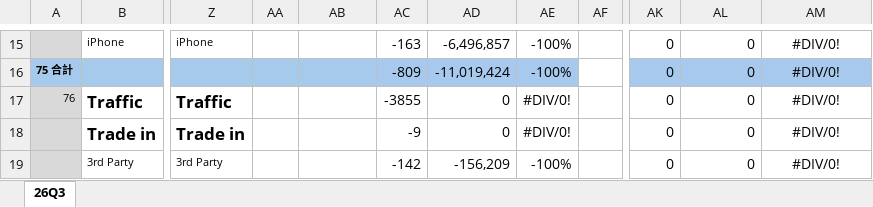
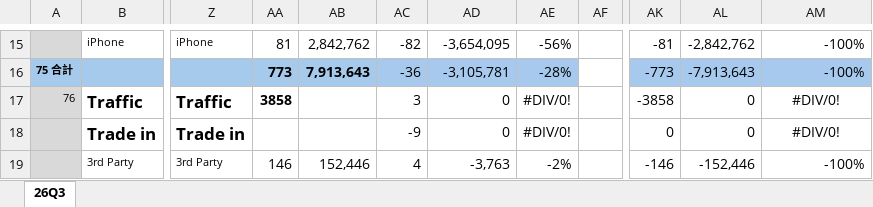
Before and after one commit to moriochang/bystore, an Excel workbook: data/quarterly/FY26Q3.xlsx, sheet 26Q3, drawn as a sheet; only a part is shown, gaps mark what is left out; values as stored, in another font and other column widths than the file's, no borders; conditional formats not drawn; the diff covers the shown part only; the diff names each change by its address in the sheet, - before the commit and + after, or states it on an @@ line.

```diff
--- a/data/quarterly/FY26Q3.xlsx (sheet 26Q3)
+++ b/data/quarterly/FY26Q3.xlsx (sheet 26Q3)
-AA15: (empty)
+AA15: 81
-AB15: (empty)
+AB15: 2,842,762
-AC15: -163
+AC15: -82
-AD15: -6,496,857
+AD15: -3,654,095
-AE15: -100%
+AE15: -56%
-AK15: 0
+AK15: -81
-AL15: 0
+AL15: -2,842,762
-AM15:AM16: #DIV/0!
+AM15:AM16: -100%
-AM15:AM16 alignment: center
+AM15:AM16 alignment: right
-AA16: (empty)
+AA16: 773
-AB16: (empty)
+AB16: 7,913,643
-AC16: -809
+AC16: -36
-AD16: -11,019,424
+AD16: -3,105,781
-AE16: -100%
+AE16: -28%
-AK16: 0
+AK16: -773
-AL16: 0
+AL16: -7,913,643
-AA17: (empty)
+AA17: 3858
-AC17: -3855
+AC17: 3
-AK17: 0
+AK17: -3858
-AA19: (empty)
+AA19: 146
-AB19: (empty)
+AB19: 152,446
-AC19: -142
+AC19: 4
-AD19: -156,209
+AD19: -3,763
-AE19: -100%
+AE19: -2%
-AK19: 0
+AK19: -146
-AL19: 0
+AL19: -152,446
-AM19: #DIV/0!
+AM19: -100%
-AM19 alignment: center
+AM19 alignment: right
```
Also changed, not shown: 362 edited cells and cell formats elsewhere in this sheet, 4 other files.
